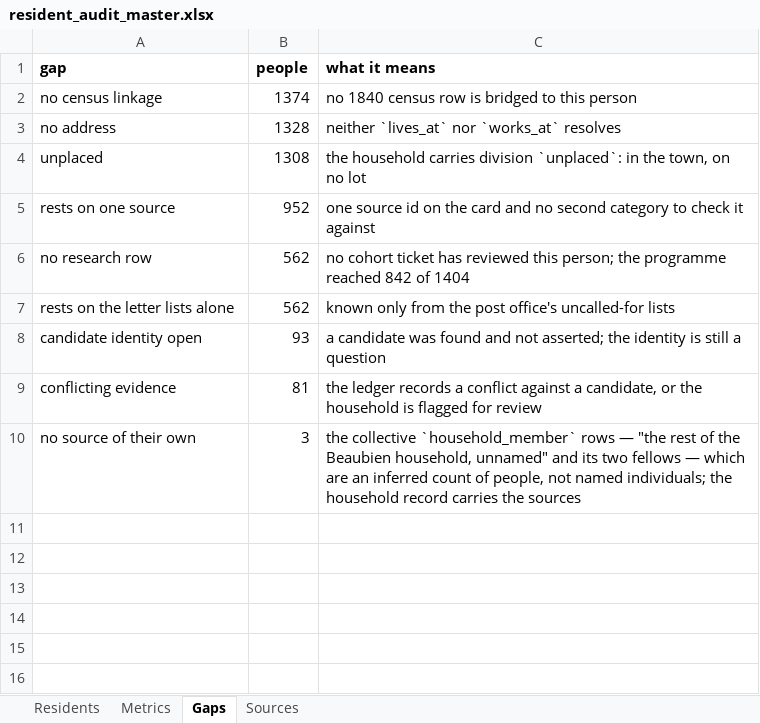
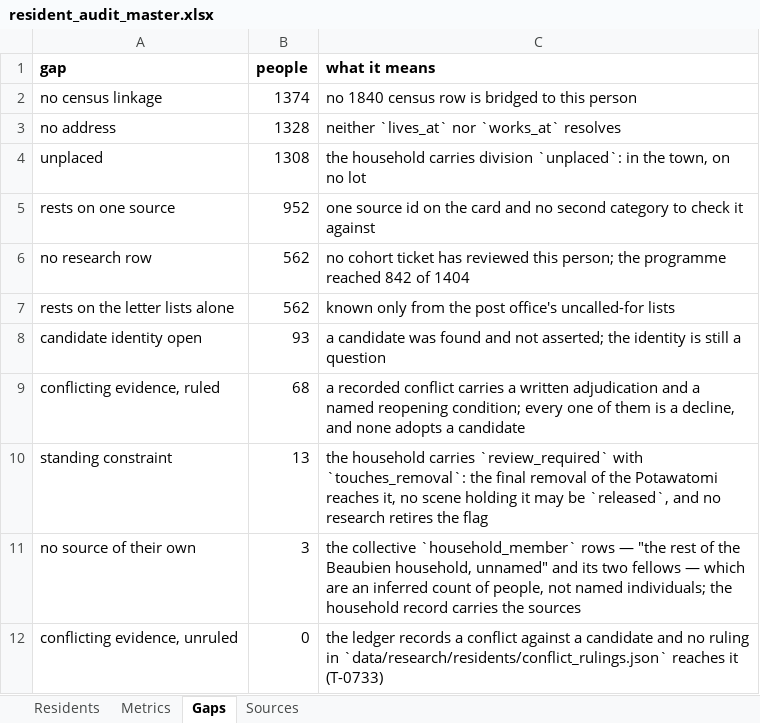
Before and after one commit to kevinrhaas/custom, an Excel workbook: chicago/reference/resident-research/final/audit/resident_audit_master.xlsx, sheet Gaps, drawn as a sheet; values as stored, in another font and other column widths than the file's, no borders; removed rows and columns are numbered as before the commit, all else as after; the diff names each change by its address in the sheet, - before the commit and + after, or states it on an @@ line.

Commit message:
T-0733: a ruling on every recorded conflict, and the standing constraints out of the flag (#930)
* T-0733: claim

* T-0733: rule on every recorded conflict, and split the standing constraints out of the flag

* T-0733: changelog, publish, smoke readings

* T-0733: close on PR #930

---------

Co-authored-by: polecat-steward <steward@polecat.live>

```diff
--- a/chicago/reference/resident-research/final/audit/resident_audit_master.xlsx (sheet Gaps)
+++ b/chicago/reference/resident-research/final/audit/resident_audit_master.xlsx (sheet Gaps)
-row 9: conflicting evidence | 81 | the ledger records a conflict against a candidate, or the household is flagged for review
+row 9: conflicting evidence, ruled | 68 | a recorded conflict carries a written adjudication and a named reopening condition; every one of them is a decline, and none adopts a candidate
+row 10: standing constraint | 13 | the household carries `review_required` with `touches_removal`: the final removal of the Potawatomi reaches it, no scene holding it may be `released`, and no research retires the flag
+row 12: conflicting evidence, unruled | 0 | the ledger records a conflict against a candidate and no ruling in `data/research/residents/conflict_rulings.json` reaches it (T-0733)
```
Also changed, not shown: sheet Residents, 14 other files.
